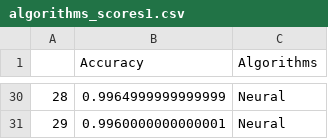
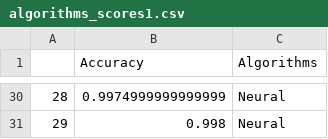
Before and after one commit to OtnielGomes/Meu_Aprendizado_Machine_Learnig_and_Data_Science, a CSV file: 7_Escolha-Analise_Parametros-Algoritmos/1_credit_data/Testes/algorithms_scores1.csv, drawn as a sheet; only a part is shown, gaps mark what is left out; the diff covers the shown part only.

```diff
--- a/7_Escolha-Analise_Parametros-Algoritmos/1_credit_data/Testes/algorithms_scores1.csv
+++ b/7_Escolha-Analise_Parametros-Algoritmos/1_credit_data/Testes/algorithms_scores1.csv
@@ -30,2 +30,2 @@
-28,0.9964999999999999,Neural
-29,0.9960000000000001,Neural
+28,0.9974999999999999,Neural
+29,0.998,Neural
```
Also changed, not shown: 27 edited cells elsewhere in this file, 7_Escolha-Analise_Parametros-Algoritmos/1_credit_data/Data_results.csv, 7_Escolha-Analise_Parametros-Algoritmos/1_credit_data/Testes/Data_results1.csv, 8 other files.
